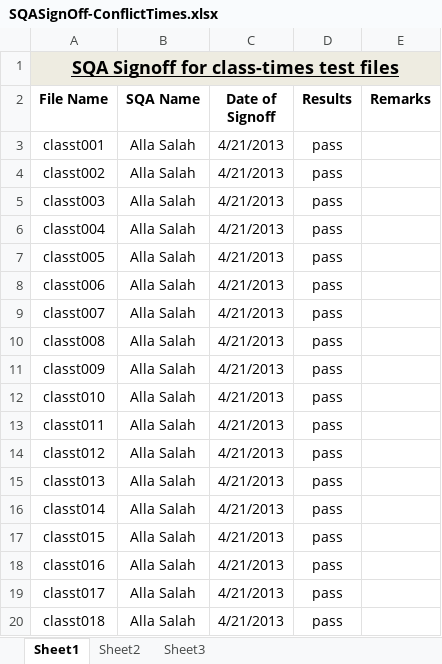
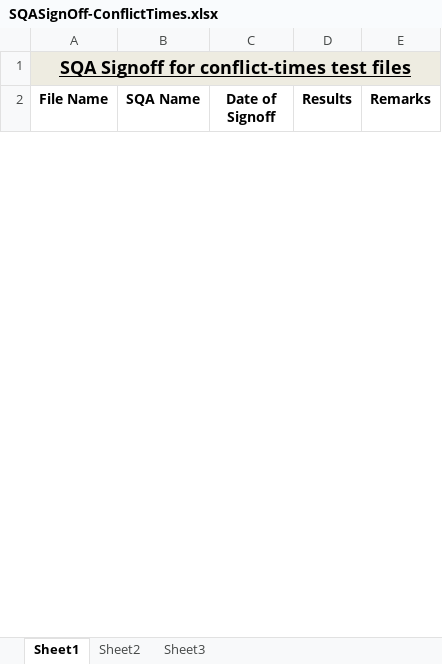
Before and after one commit to UNA13BlueTeam/TeamSquirtle, an Excel workbook: TestFiles/Test files for conflictTimes/SQASignOff-ConflictTimes.xlsx, sheet Sheet1, drawn as a sheet; only a part is shown; values as stored, in another font and other column widths than the file's, no borders; removed rows and columns are numbered as before the commit, all else as after; the diff covers the shown part only; the diff names each change by its address in the sheet, - before the commit and + after, or states it on an @@ line.

```diff
--- a/TestFiles/Test files for conflictTimes/SQASignOff-ConflictTimes.xlsx (sheet Sheet1)
+++ b/TestFiles/Test files for conflictTimes/SQASignOff-ConflictTimes.xlsx (sheet Sheet1)
-A1 (File Name): SQA Signoff for class-times test files
+A1 (File Name): SQA Signoff for conflict-times test files
-row 3: classt001 | Alla Salah | 4/21/2013 | pass
-row 4: classt002 | Alla Salah | 4/21/2013 | pass
-row 5: classt003 | Alla Salah | 4/21/2013 | pass
-row 6: classt004 | Alla Salah | 4/21/2013 | pass
-row 7: classt005 | Alla Salah | 4/21/2013 | pass
-row 8: classt006 | Alla Salah | 4/21/2013 | pass
-row 9: classt007 | Alla Salah | 4/21/2013 | pass
-row 10: classt008 | Alla Salah | 4/21/2013 | pass
-row 11: classt009 | Alla Salah | 4/21/2013 | pass
-row 12: classt010 | Alla Salah | 4/21/2013 | pass
-row 13: classt011 | Alla Salah | 4/21/2013 | pass
-row 14: classt012 | Alla Salah | 4/21/2013 | pass
-row 15: classt013 | Alla Salah | 4/21/2013 | pass
-row 16: classt014 | Alla Salah | 4/21/2013 | pass
-row 17: classt015 | Alla Salah | 4/21/2013 | pass
-row 18: classt016 | Alla Salah | 4/21/2013 | pass
-row 19: classt017 | Alla Salah | 4/21/2013 | pass
-row 20: classt018 | Alla Salah | 4/21/2013 | pass
```
Also changed, not shown: 30 added rows and 12 removed rows elsewhere in this sheet, TestFiles/Test files for conflictTimes/FileIndex.xlsx.
